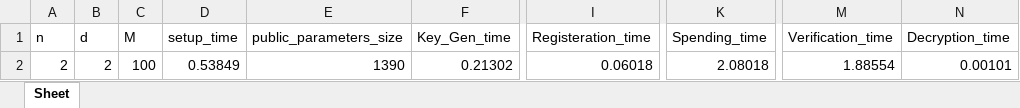
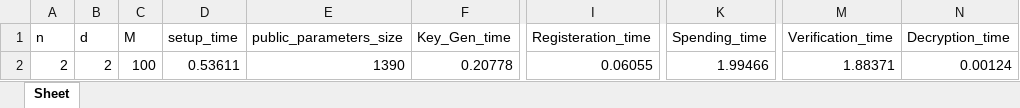
Before and after one commit to AkashMVerma/NirvanaPayments, an Excel workbook: Result1.xlsx, sheet Sheet, drawn as a sheet; only a part is shown, gaps mark what is left out; values as stored, in another font and other column widths than the file's, no borders; the diff names each change by its address in the sheet, - before the commit and + after, or states it on an @@ line.

Commit message:
Improved the overhead of verification

```diff
--- a/Result1.xlsx (sheet Sheet)
+++ b/Result1.xlsx (sheet Sheet)
-D2 (setup_time): 0.53849
+D2 (setup_time): 0.53611
-F2 (Key_Gen_time): 0.21302
+F2 (Key_Gen_time): 0.20778
-I2 (Registeration_time): 0.06018
+I2 (Registeration_time): 0.06055
-K2 (Spending_time): 2.08018
+K2 (Spending_time): 1.99466
-M2 (Verification_time): 1.88554
+M2 (Verification_time): 1.88371
-N2 (Decryption_time): 0.00101
+N2 (Decryption_time): 0.00124
```
Also changed, not shown: 2 other files.
